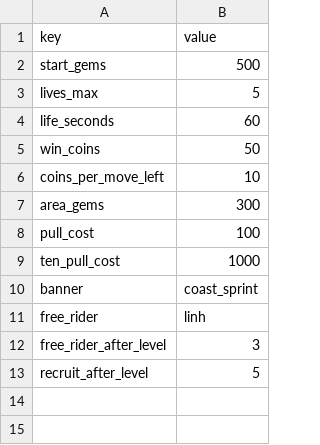
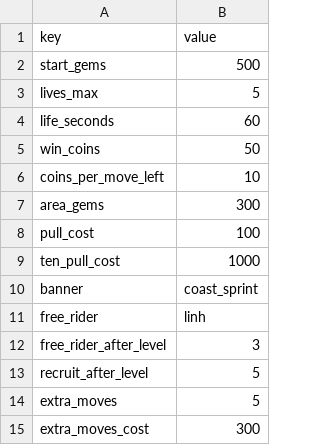
Before and after one commit to tranvantruongdev/cadence-club, a CSV file: Assets/_Game/Resources/MasterData/config.csv, drawn as a sheet.

```diff
--- a/Assets/_Game/Resources/MasterData/config.csv
+++ b/Assets/_Game/Resources/MasterData/config.csv
@@ -13 +13,3 @@ free_rider_after_level,3
 recruit_after_level,5
+extra_moves,5
+extra_moves_cost,300
```
Also changed, not shown: 20 other files.
